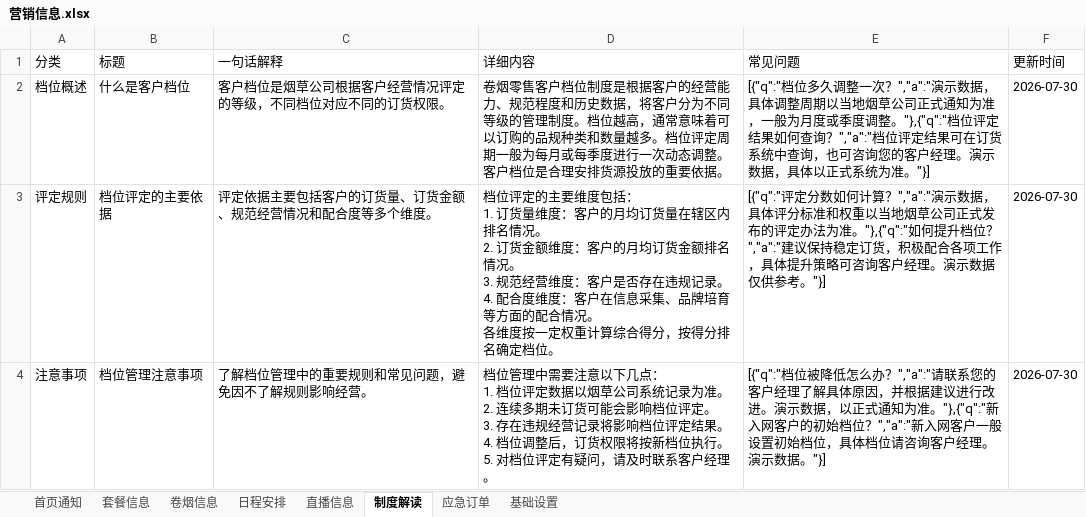
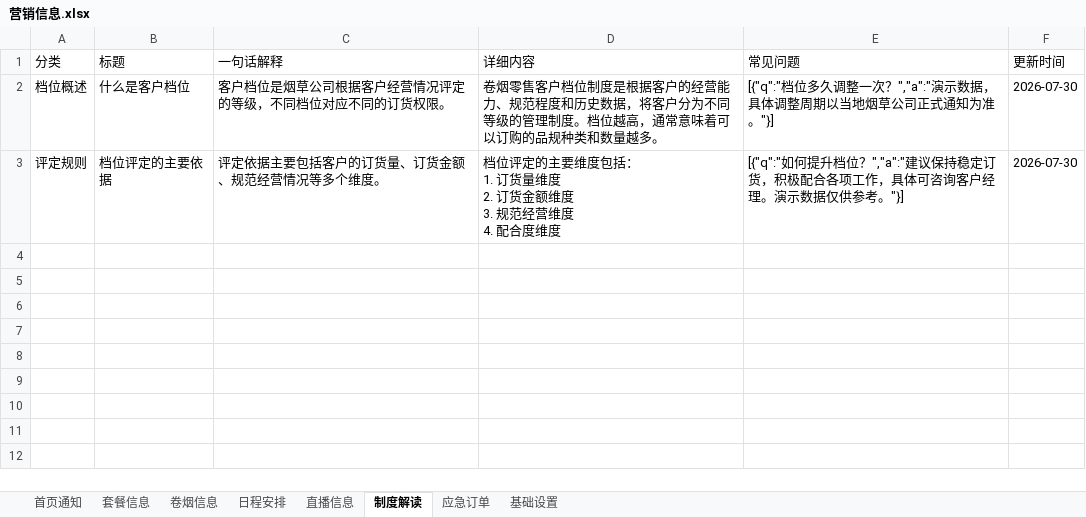
Before and after one commit to wuzhong-service/wuzhong-service, an Excel workbook: data/营销信息.xlsx, sheet 制度解读, drawn as a sheet; values as stored, in another font and other column widths than the file's, no borders; ↵ is a line break in a cell; the diff names each change by its address in the sheet, - before the commit and + after, or states it on an @@ line.

```diff
--- a/data/营销信息.xlsx (sheet 制度解读)
+++ b/data/营销信息.xlsx (sheet 制度解读)
-D2 (详细内容): …量越多。档位评定周期一般为每月或每季度进行一次动态调整。客户档位是合理安排货源投放的重要依据。
+D2 (详细内容): …量越多。
-E2 (常见问题): …通知为准，一般为月度或季度调整。"},{"q":"档位评定结果如何查询？","a":"档位评定结果可在订货系统中查询，也可咨询您的客户经理。演示数据，具体以正式系统为准。"}]
+E2 (常见问题): …通知为准。"}]
-C3 (一句话解释): 评定依据主要包括客户的订货量、订货金额、规范经营情况和配合度等多个维度。
+C3 (一句话解释): 评定依据主要包括客户的订货量、订货金额、规范经营情况等多个维度。
-D3 (详细内容): …货量维度：客户的月均订货量在辖区内排名情况。 ↵ 2. 订货金额维度：客户的月均订货金额排名情况。 ↵ 3. 规范经营维度：客户是否存在违规记录。 ↵ 4. 配合度维度：客户在信息采集、品牌培育等方面的配合情况。 ↵ 各维度按一定权重计算综合得分，按得分排名确定档位。
+D3 (详细内容): …货量维度 ↵ 2. 订货金额维度 ↵ 3. 规范经营维度 ↵ 4. 配合度维度
-E3 (常见问题): [{"q":"评定分数如何计算？","a":"演示数据，具体评分标准和权重以当地烟草公司正式发布的评定办法为准。"},{"q":"如何提升档位？","a":"建议保持稳定订货，积极配合各项工作，具体提升策略可咨询客…
+E3 (常见问题): [{"q":"如何提升档位？","a":"建议保持稳定订货，积极配合各项工作，具体可咨询客…
-row 4: 注意事项 | 档位管理注意事项 | 了解档位管理中的重要规则和常见问题，避免因不了解规则影响经营。 | 档位管理中需要注意以下几点： ↵ 1. 档位评定数据以烟草公司系统记录为准。 ↵ 2. 连续多期未订货可能会影响档位评定。 ↵ 3. 存在违规经营记录将影响档位评定结果。 ↵ 4. 档位调整后，订货权限将按新档位执行。 ↵ 5. 对档位评定有疑问，请及时联系客户经理。 | [{"q":"档位被降低怎么办？","a":"请联系您的客户经理了解具体原因，并根据建议进行改进。演示数据，以正式通知为准。"},{"q":"新入网客户的初始档位？","a":"新入网客户一般设置初始档位，具体档位请咨询客户经理。演示数据。"}] | 2026-07-30
```
Also changed, not shown: sheet 套餐信息, sheet 日程安排, sheet 直播信息, sheet 应急订单, sheet 卷烟信息, sheet 首页通知, 1 more sheet, 13 other files.
